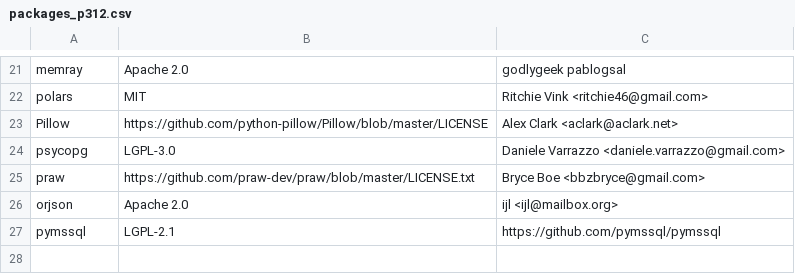
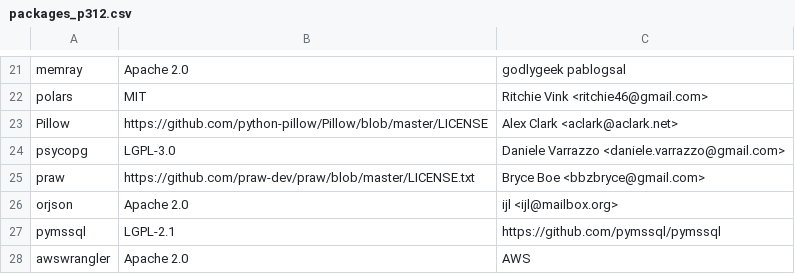
Before and after one commit to keithrozario/Klayers, a CSV file: pipeline/config/packages_p312.csv, drawn as a sheet; only a part is shown, gaps mark what is left out.

Commit message:
added awswrangler for py3.12 (#411)

```diff
--- a/pipeline/config/packages_p312.csv
+++ b/pipeline/config/packages_p312.csv
@@ -27 +27,2 @@ orjson, Apache 2.0,ijl <ijl@mailbox.org>
 pymssql, LGPL-2.1, https://github.com/pymssql/pymssql
+awswrangler,Apache 2.0,AWS
```
